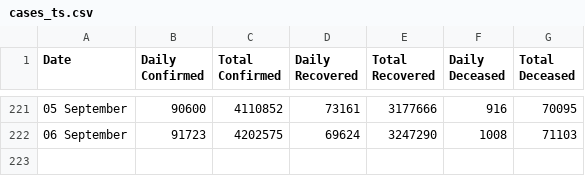
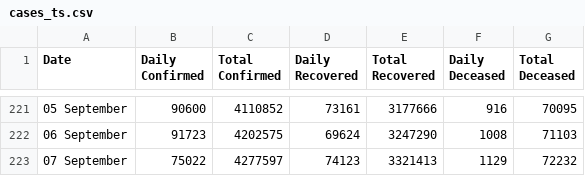
Before and after one commit to arya46/Covid-19-EDA, a CSV file: data/cases_ts.csv, drawn as a sheet; only a part is shown, gaps mark what is left out; the diff names each change by its address in the sheet, - before the commit and + after, or states it on an @@ line.

```diff
--- a/data/cases_ts.csv
+++ b/data/cases_ts.csv
+row 223: 07 September | 75022 | 4277597 | 74123 | 3321413 | 1129 | 72232
```
Also changed, not shown: data/covidIN_districtwise_current.csv, data/covidIN_state_wise.csv, 2 other files.
